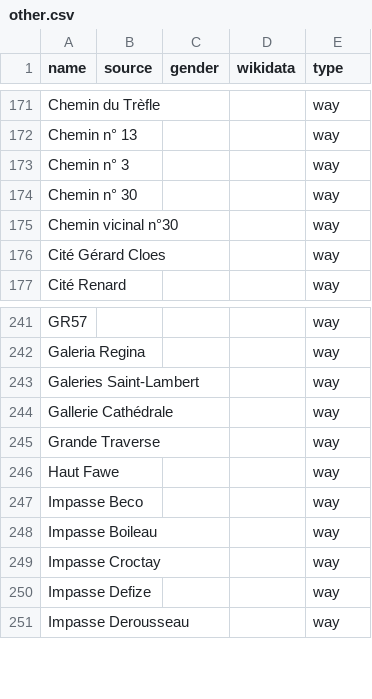
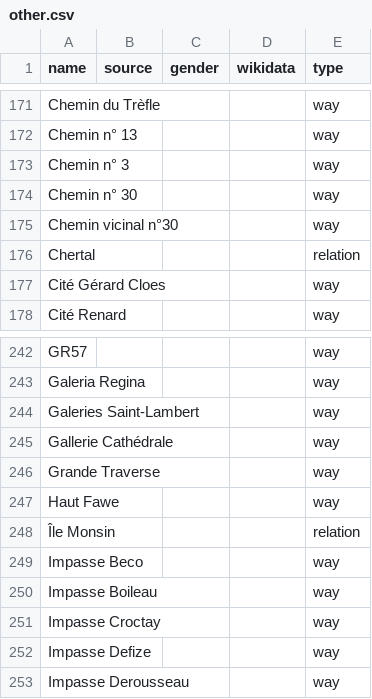
Before and after one commit to EqualStreetNames/equalstreetnames-liege, a CSV file: data/other.csv, drawn as a sheet; only a part is shown, gaps mark what is left out; the diff names each change by its address in the sheet, - before the commit and + after, or states it on an @@ line.

```diff
--- a/data/other.csv
+++ b/data/other.csv
+row 176: Chertal |  |  |  | relation
+row 248: Île Monsin |  |  |  | relation
```
Also changed, not shown: 3 other files.
